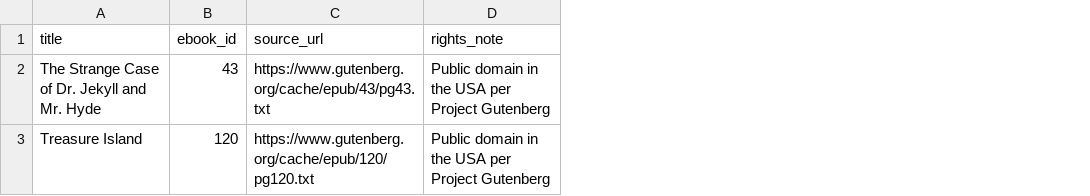
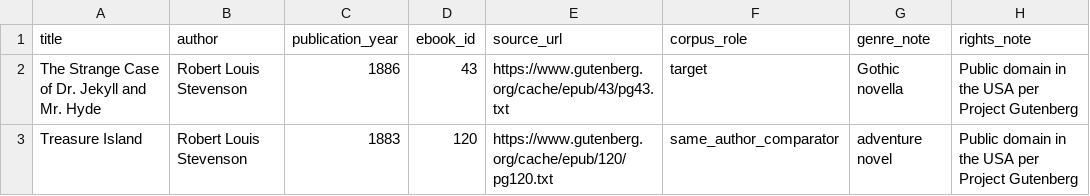
Before and after one commit to hand-lauraelizabeth/stevenson-text-analysis, a CSV file: data/source_manifest.csv, drawn as a sheet; the diff names each change by its address in the sheet, - before the commit and + after, or states it on an @@ line.

Commit message:
Add corpus metadata and research roles

```diff
--- a/data/source_manifest.csv
+++ b/data/source_manifest.csv
+column B (author), rows 2-3: Robert Louis Stevenson | Robert Louis Stevenson
+column C (publication_year), rows 2-3: 1886 | 1883
+column F (corpus_role), rows 2-3: target | same_author_comparator
+column G (genre_note), rows 2-3: Gothic novella | adventure novel
```
